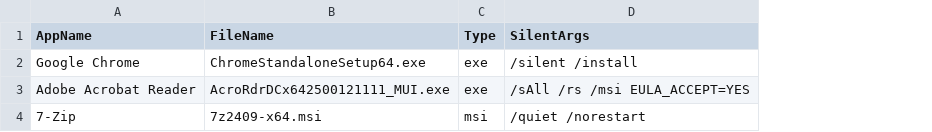
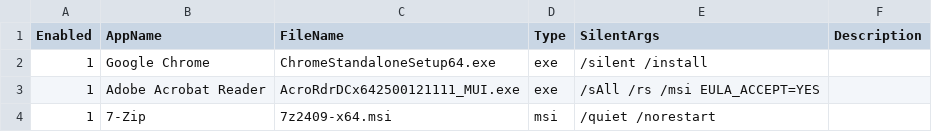
Before and after one commit to suzugross/fabriq, a CSV file: modules/standard/app_config/app_list.csv, drawn as a sheet; the diff names each change by its address in the sheet, - before the commit and + after, or states it on an @@ line.

```diff
--- a/modules/standard/app_config/app_list.csv
+++ b/modules/standard/app_config/app_list.csv
+column A (Enabled), rows 2-4: all 1
+column F (Description), empty
```
Also changed, not shown: modules/standard/local_user_config/local_user_list.csv, 13 other files.
